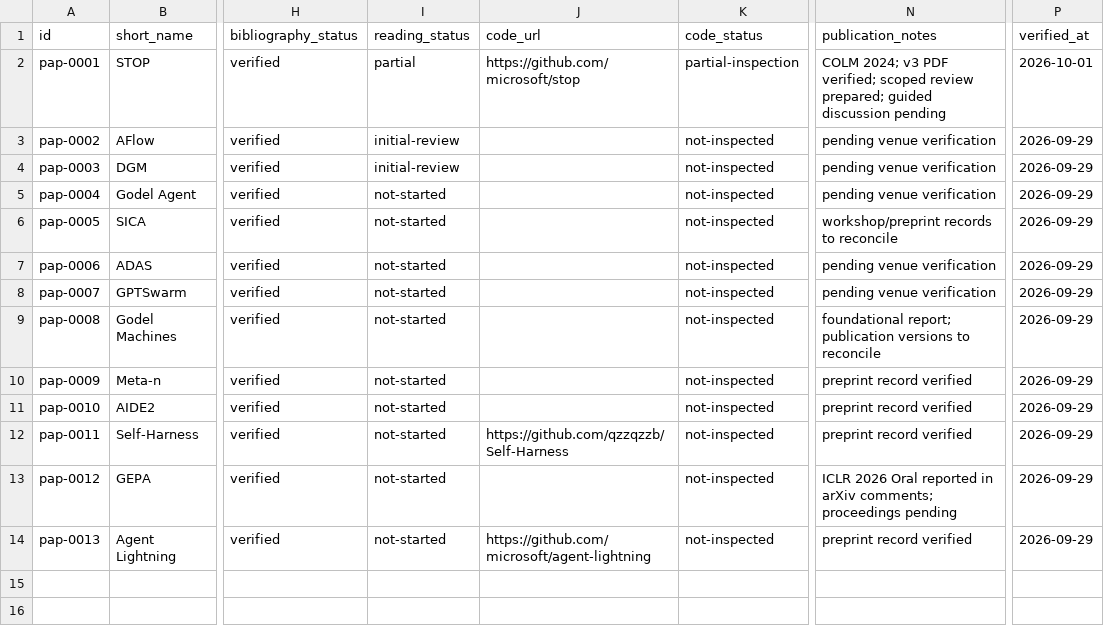
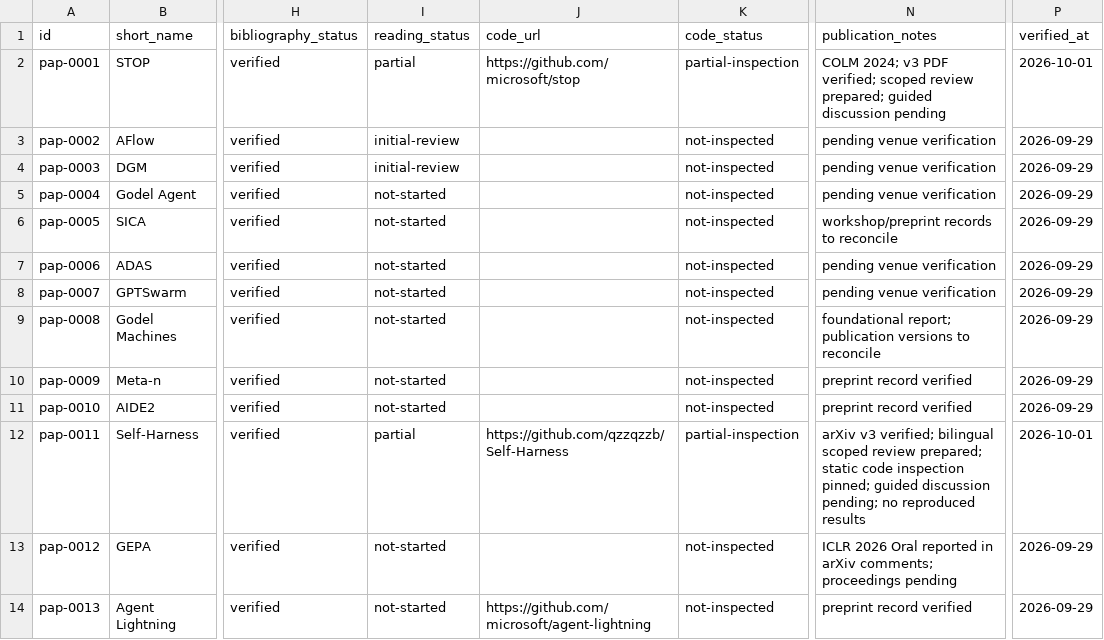
Before and after one commit to jairzinhosantos/thinking-harness, a CSV file: research/literature/catalog.csv, drawn as a sheet; only a part is shown, gaps mark what is left out; the diff names each change by its address in the sheet, - before the commit and + after, or states it on an @@ line.

```diff
--- a/research/literature/catalog.csv
+++ b/research/literature/catalog.csv
-I12 (reading_status): not-started
+I12 (reading_status): partial
-K12 (code_status): not-inspected
+K12 (code_status): partial-inspection
-N12 (publication_notes): preprint record verified
+N12 (publication_notes): arXiv v3 verified; bilingual scoped review prepared; static code inspection pinned; guided discussion pending; no reproduced results
-P12 (verified_at): 2026-09-29
+P12 (verified_at): 2026-10-01
```
Also changed, not shown: docs/catalog.csv, research/literature/search-log.csv, 3 other files.
